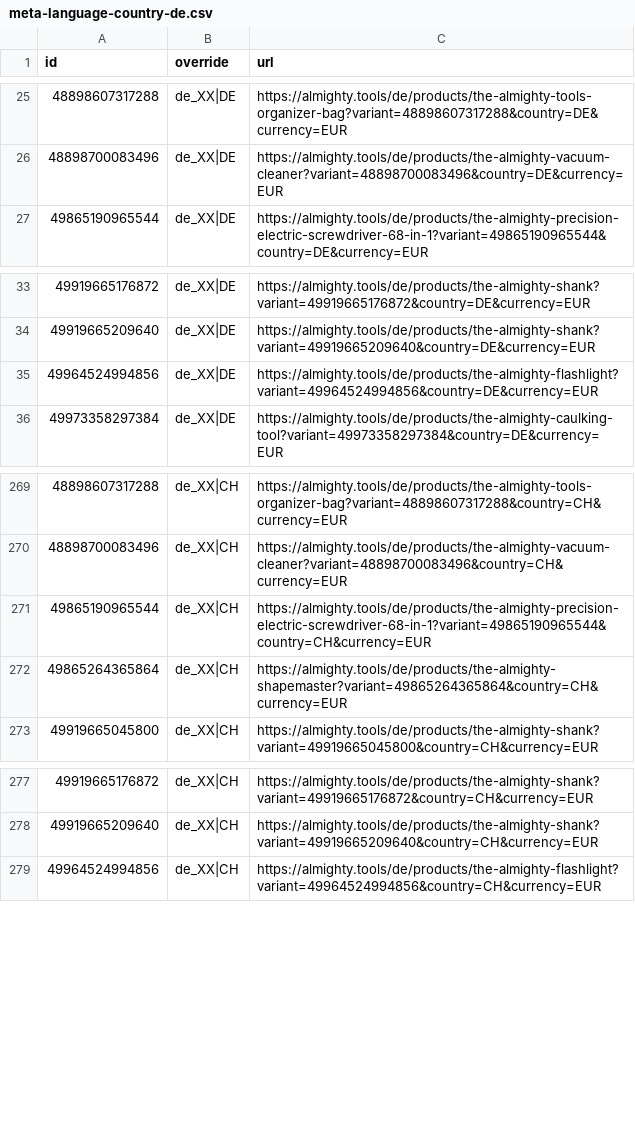
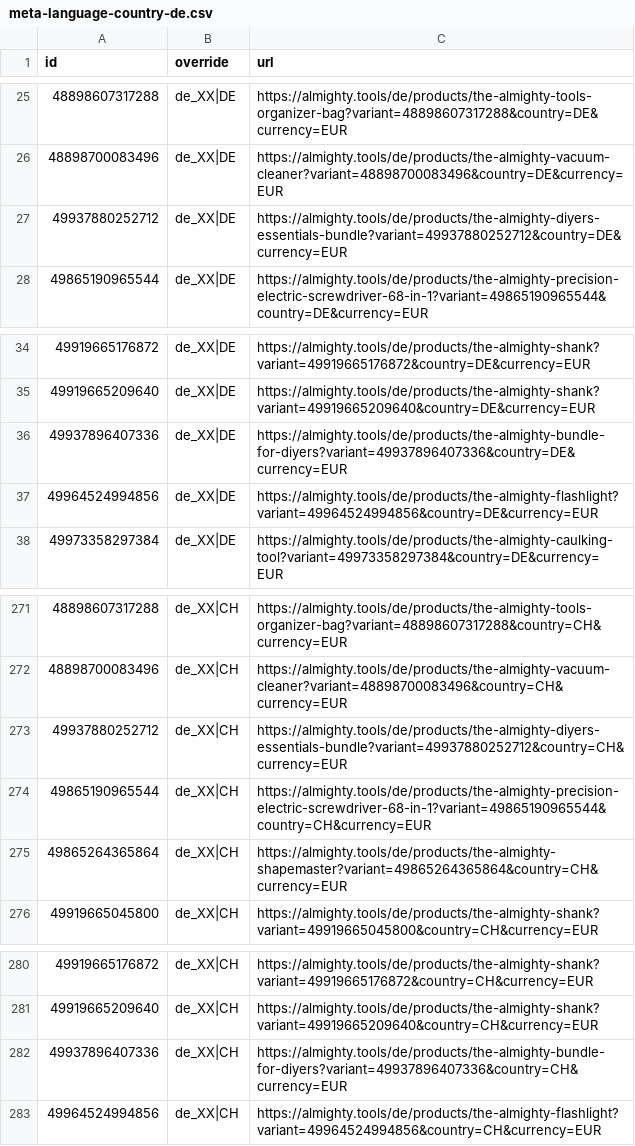
Before and after one commit to AlmightyTools/Meta-Catalog, a CSV file: meta-language-country-de.csv, drawn as a sheet; only a part is shown, gaps mark what is left out; the diff names each change by its address in the sheet, - before the commit and + after, or states it on an @@ line.

```diff
--- a/meta-language-country-de.csv
+++ b/meta-language-country-de.csv
+row 27: 49937880252712 | de_XX|DE | https://almighty.tools/de/products/the-almighty-diyers-essentials-bundle?variant=49937880252712&country=DE&currency=EUR
+row 36: 49937896407336 | de_XX|DE | https://almighty.tools/de/products/the-almighty-bundle-for-diyers?variant=49937896407336&country=DE&currency=EUR
+row 273: 49937880252712 | de_XX|CH | https://almighty.tools/de/products/the-almighty-diyers-essentials-bundle?variant=49937880252712&country=CH&currency=EUR
+row 282: 49937896407336 | de_XX|CH | https://almighty.tools/de/products/the-almighty-bundle-for-diyers?variant=49937896407336&country=CH&currency=EUR
```
Also changed, not shown: meta-language-de.csv, 4 other files.
